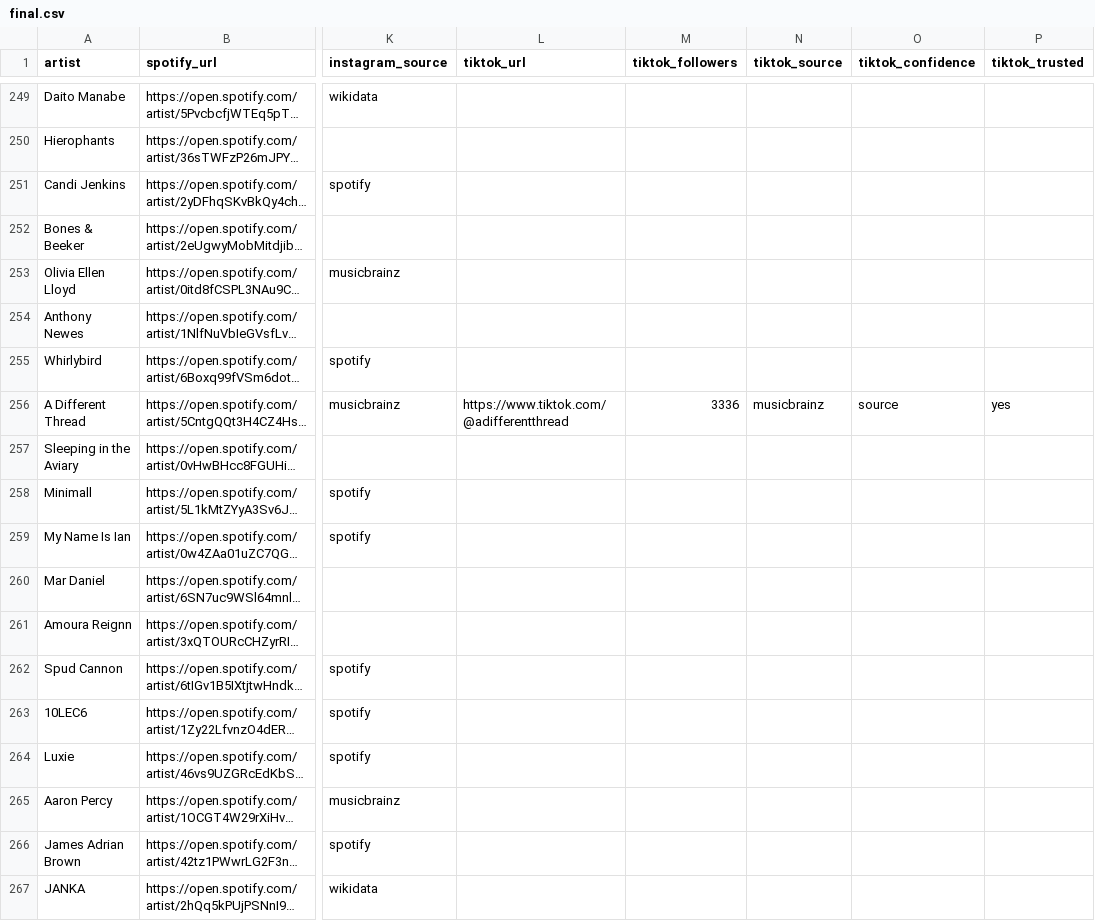
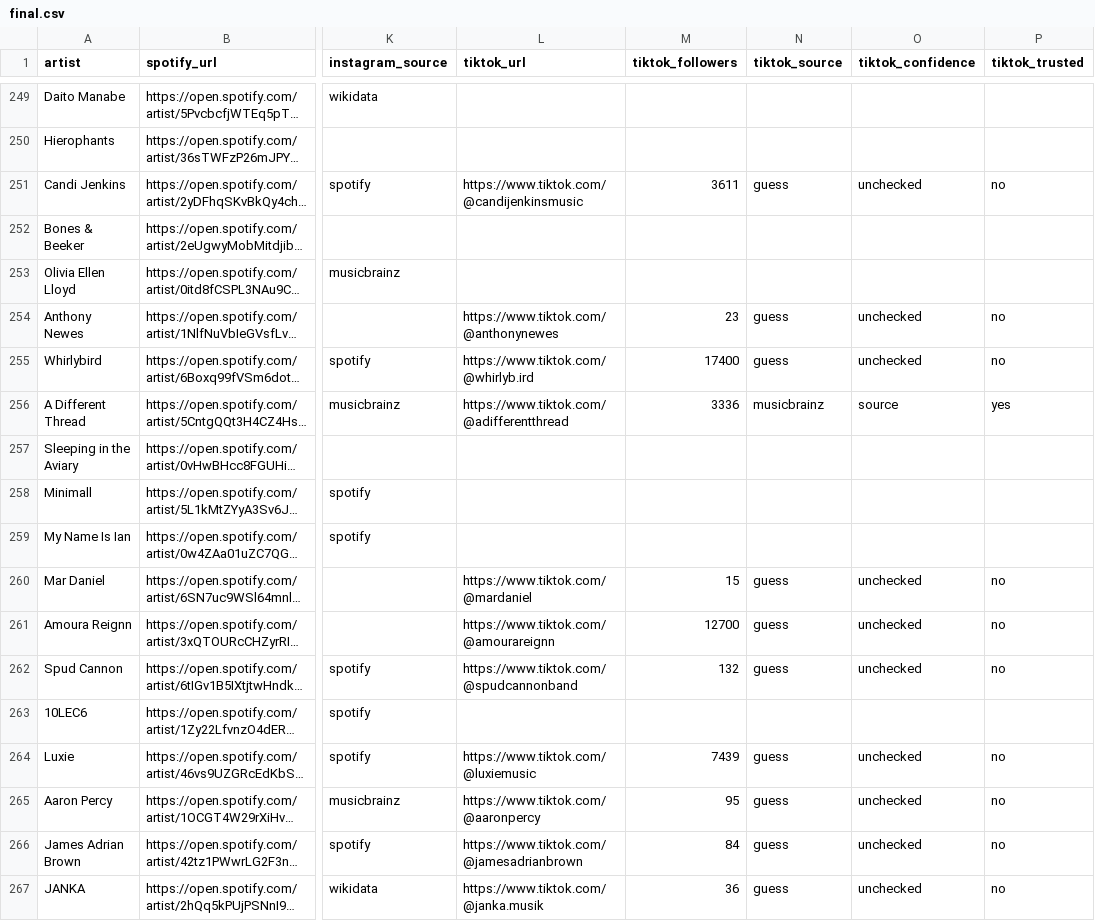
Before and after one commit to hrmongus/propagandistan1, a CSV file: scripts/spotify-popularity/data/final.csv, drawn as a sheet; only a part is shown, gaps mark what is left out; long unchanged cells end in …; the diff covers the shown part only; the diff names each change by its address in the sheet, - before the commit and + after, or states it on an @@ line.

```diff
--- a/scripts/spotify-popularity/data/final.csv
+++ b/scripts/spotify-popularity/data/final.csv
-L251 (tiktok_url): (empty)
+L251 (tiktok_url): https://www.tiktok.com/@candijenkinsmusic
-M251 (tiktok_followers): (empty)
+M251 (tiktok_followers): 3611
-N251 (tiktok_source): (empty)
+N251 (tiktok_source): guess
-O251 (tiktok_confidence): (empty)
+O251 (tiktok_confidence): unchecked
-P251 (tiktok_trusted): (empty)
+P251 (tiktok_trusted): no
-L254 (tiktok_url): (empty)
+L254 (tiktok_url): https://www.tiktok.com/@anthonynewes
-M254 (tiktok_followers): (empty)
+M254 (tiktok_followers): 23
-N254:N255 (tiktok_source): (empty)
+N254:N255 (tiktok_source): guess
-O254:O255 (tiktok_confidence): (empty)
+O254:O255 (tiktok_confidence): unchecked
-P254:P255 (tiktok_trusted): (empty)
+P254:P255 (tiktok_trusted): no
-L255 (tiktok_url): (empty)
+L255 (tiktok_url): https://www.tiktok.com/@whirlyb.ird
-M255 (tiktok_followers): (empty)
+M255 (tiktok_followers): 17400
-L260 (tiktok_url): (empty)
+L260 (tiktok_url): https://www.tiktok.com/@mardaniel
-M260 (tiktok_followers): (empty)
+M260 (tiktok_followers): 15
-N260:N262 (tiktok_source): (empty)
+N260:N262 (tiktok_source): guess
-O260:O262 (tiktok_confidence): (empty)
+O260:O262 (tiktok_confidence): unchecked
-P260:P262 (tiktok_trusted): (empty)
+P260:P262 (tiktok_trusted): no
-L261 (tiktok_url): (empty)
+L261 (tiktok_url): https://www.tiktok.com/@amourareignn
-M261 (tiktok_followers): (empty)
+M261 (tiktok_followers): 12700
-L262 (tiktok_url): (empty)
+L262 (tiktok_url): https://www.tiktok.com/@spudcannonband
-M262 (tiktok_followers): (empty)
+M262 (tiktok_followers): 132
-L264 (tiktok_url): (empty)
+L264 (tiktok_url): https://www.tiktok.com/@luxiemusic
-M264 (tiktok_followers): (empty)
+M264 (tiktok_followers): 7439
-N264:N267 (tiktok_source): (empty)
+N264:N267 (tiktok_source): guess
-O264:O267 (tiktok_confidence): (empty)
+O264:O267 (tiktok_confidence): unchecked
-P264:P267 (tiktok_trusted): (empty)
+P264:P267 (tiktok_trusted): no
-L265 (tiktok_url): (empty)
+L265 (tiktok_url): https://www.tiktok.com/@aaronpercy
-M265 (tiktok_followers): (empty)
+M265 (tiktok_followers): 95
-L266 (tiktok_url): (empty)
+L266 (tiktok_url): https://www.tiktok.com/@jamesadrianbrown
-M266 (tiktok_followers): (empty)
+M266 (tiktok_followers): 84
-L267 (tiktok_url): (empty)
+L267 (tiktok_url): https://www.tiktok.com/@janka.musik
-M267 (tiktok_followers): (empty)
+M267 (tiktok_followers): 36
```
Also changed, not shown: 28 edited cells elsewhere in this file, scripts/spotify-popularity/data/socials.csv, 2 other files.
